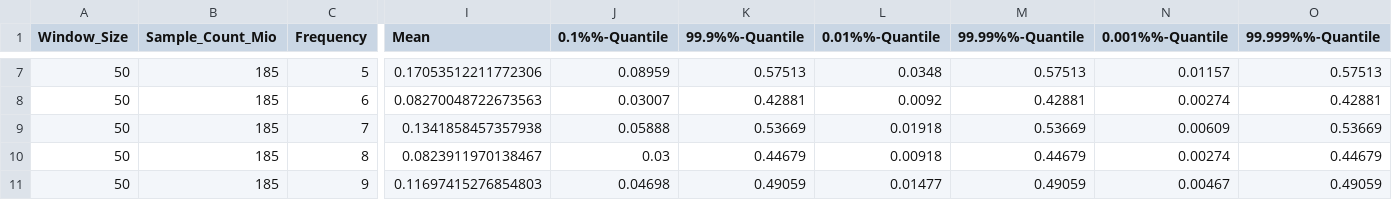
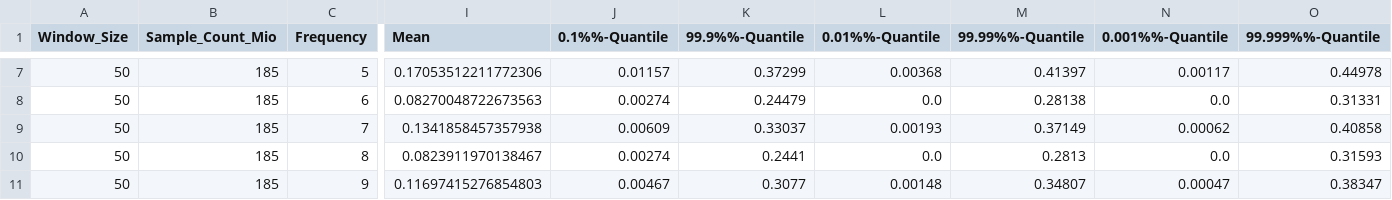
Before and after one commit to qwerdenkerXD/prot-fin-dev, a CSV file: experiments/recog_with_fft/results/_v0.4-exp-uniref_sampling/sample_WINSIZE_50.csv, drawn as a sheet; only a part is shown, gaps mark what is left out; the diff covers the shown part only; the diff names each change by its address in the sheet, - before the commit and + after, or states it on an @@ line.

```diff
--- a/experiments/recog_with_fft/results/_v0.4-exp-uniref_sampling/sample_WINSIZE_50.csv
+++ b/experiments/recog_with_fft/results/_v0.4-exp-uniref_sampling/sample_WINSIZE_50.csv
-J7 (0.1%%-Quantile): 0.08959
+J7 (0.1%%-Quantile): 0.01157
-K7 (99.9%%-Quantile): 0.57513
+K7 (99.9%%-Quantile): 0.37299
-L7 (0.01%%-Quantile): 0.0348
+L7 (0.01%%-Quantile): 0.00368
-M7 (99.99%%-Quantile): 0.57513
+M7 (99.99%%-Quantile): 0.41397
-N7 (0.001%%-Quantile): 0.01157
+N7 (0.001%%-Quantile): 0.00117
-O7 (99.999%%-Quantile): 0.57513
+O7 (99.999%%-Quantile): 0.44978
-J8 (0.1%%-Quantile): 0.03007
+J8 (0.1%%-Quantile): 0.00274
-K8 (99.9%%-Quantile): 0.42881
+K8 (99.9%%-Quantile): 0.24479
-L8 (0.01%%-Quantile): 0.0092
+L8 (0.01%%-Quantile): 0.0
-M8 (99.99%%-Quantile): 0.42881
+M8 (99.99%%-Quantile): 0.28138
-N8 (0.001%%-Quantile): 0.00274
+N8 (0.001%%-Quantile): 0.0
-O8 (99.999%%-Quantile): 0.42881
+O8 (99.999%%-Quantile): 0.31331
-J9 (0.1%%-Quantile): 0.05888
+J9 (0.1%%-Quantile): 0.00609
-K9 (99.9%%-Quantile): 0.53669
+K9 (99.9%%-Quantile): 0.33037
-L9 (0.01%%-Quantile): 0.01918
+L9 (0.01%%-Quantile): 0.00193
-M9 (99.99%%-Quantile): 0.53669
+M9 (99.99%%-Quantile): 0.37149
-N9 (0.001%%-Quantile): 0.00609
+N9 (0.001%%-Quantile): 0.00062
-O9 (99.999%%-Quantile): 0.53669
+O9 (99.999%%-Quantile): 0.40858
-J10 (0.1%%-Quantile): 0.03
+J10 (0.1%%-Quantile): 0.00274
-K10 (99.9%%-Quantile): 0.44679
+K10 (99.9%%-Quantile): 0.2441
-L10 (0.01%%-Quantile): 0.00918
+L10 (0.01%%-Quantile): 0.0
-M10 (99.99%%-Quantile): 0.44679
+M10 (99.99%%-Quantile): 0.2813
-N10 (0.001%%-Quantile): 0.00274
+N10 (0.001%%-Quantile): 0.0
-O10 (99.999%%-Quantile): 0.44679
+O10 (99.999%%-Quantile): 0.31593
-J11 (0.1%%-Quantile): 0.04698
+J11 (0.1%%-Quantile): 0.00467
-K11 (99.9%%-Quantile): 0.49059
+K11 (99.9%%-Quantile): 0.3077
-L11 (0.01%%-Quantile): 0.01477
+L11 (0.01%%-Quantile): 0.00148
-M11 (99.99%%-Quantile): 0.49059
+M11 (99.99%%-Quantile): 0.34807
-N11 (0.001%%-Quantile): 0.00467
+N11 (0.001%%-Quantile): 0.00047
-O11 (99.999%%-Quantile): 0.49059
+O11 (99.999%%-Quantile): 0.38347
```
Also changed, not shown: 126 edited cells elsewhere in this file, experiments/recog_with_fft/results/_v0.4-exp-uniref_sampling/sample_WINSIZE_100.csv, experiments/recog_with_fft/results/_v0.4-exp-uniref_sampling/sample_WINSIZE_60.csv, 15 other files.
